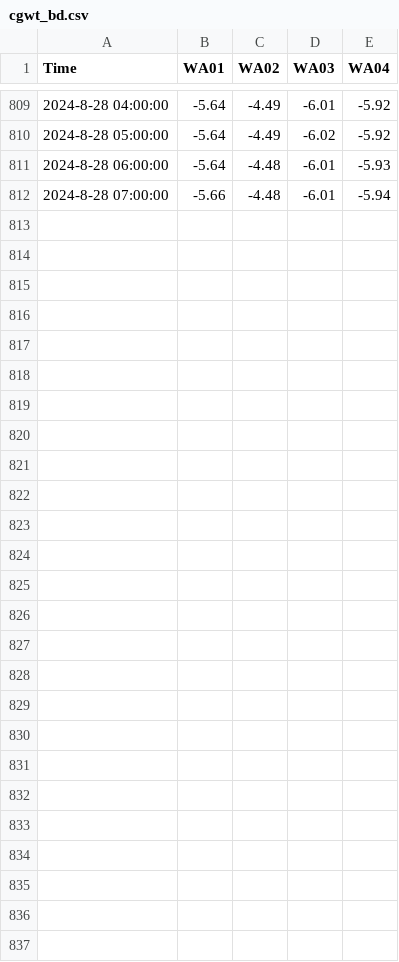
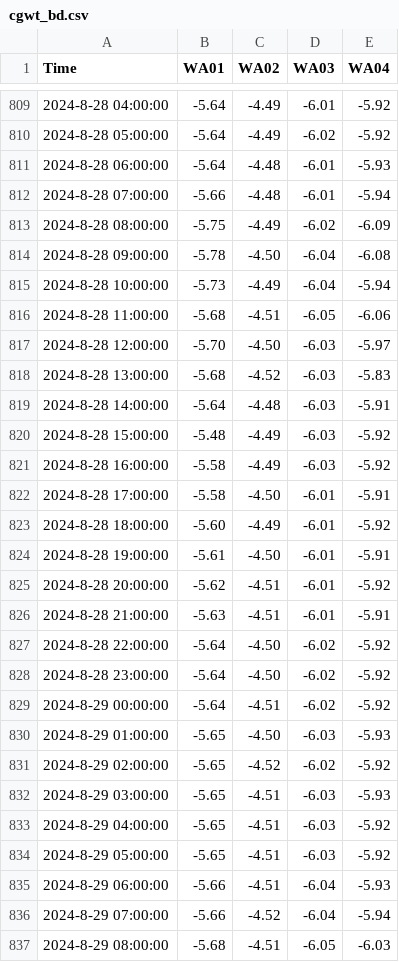
Before and after one commit to cgwatertech/GW_mnt, a CSV file: cgwt_bd.csv, drawn as a sheet; only a part is shown, gaps mark what is left out; the diff covers the shown part only.

Commit message:
Add files via upload

```diff
--- a/cgwt_bd.csv
+++ b/cgwt_bd.csv
@@ -812 +812,26 @@ Time,WA01,WA02,WA03,WA04
 2024-8-28 07:00:00,-5.66,-4.48,-6.01,-5.94
+2024-8-28 08:00:00,-5.75,-4.49,-6.02,-6.09
+2024-8-28 09:00:00,-5.78,-4.50,-6.04,-6.08
+2024-8-28 10:00:00,-5.73,-4.49,-6.04,-5.94
+2024-8-28 11:00:00,-5.68,-4.51,-6.05,-6.06
+2024-8-28 12:00:00,-5.70,-4.50,-6.03,-5.97
+2024-8-28 13:00:00,-5.68,-4.52,-6.03,-5.83
+2024-8-28 14:00:00,-5.64,-4.48,-6.03,-5.91
+2024-8-28 15:00:00,-5.48,-4.49,-6.03,-5.92
+2024-8-28 16:00:00,-5.58,-4.49,-6.03,-5.92
+2024-8-28 17:00:00,-5.58,-4.50,-6.01,-5.91
+2024-8-28 18:00:00,-5.60,-4.49,-6.01,-5.92
+2024-8-28 19:00:00,-5.61,-4.50,-6.01,-5.91
+2024-8-28 20:00:00,-5.62,-4.51,-6.01,-5.92
+2024-8-28 21:00:00,-5.63,-4.51,-6.01,-5.91
+2024-8-28 22:00:00,-5.64,-4.50,-6.02,-5.92
+2024-8-28 23:00:00,-5.64,-4.50,-6.02,-5.92
+2024-8-29 00:00:00,-5.64,-4.51,-6.02,-5.92
+2024-8-29 01:00:00,-5.65,-4.50,-6.03,-5.93
+2024-8-29 02:00:00,-5.65,-4.52,-6.02,-5.92
+2024-8-29 03:00:00,-5.65,-4.51,-6.03,-5.93
+2024-8-29 04:00:00,-5.65,-4.51,-6.03,-5.92
+2024-8-29 05:00:00,-5.65,-4.51,-6.03,-5.92
+2024-8-29 06:00:00,-5.66,-4.51,-6.04,-5.93
+2024-8-29 07:00:00,-5.66,-4.52,-6.04,-5.94
+2024-8-29 08:00:00,-5.68,-4.51,-6.05,-6.03
```
Also changed, not shown: 17 edited cells elsewhere in this file.
